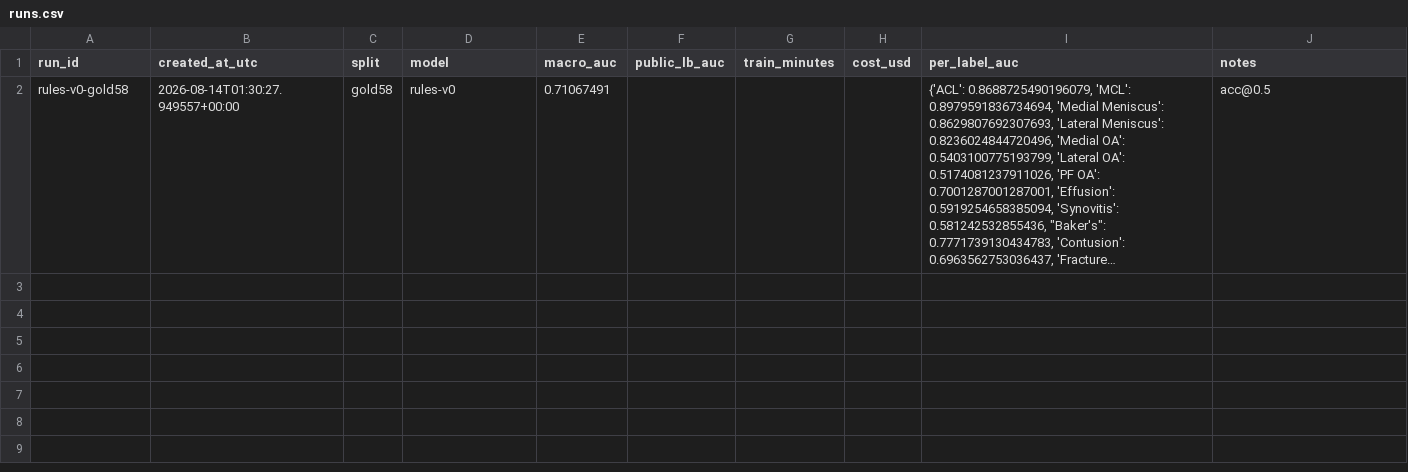
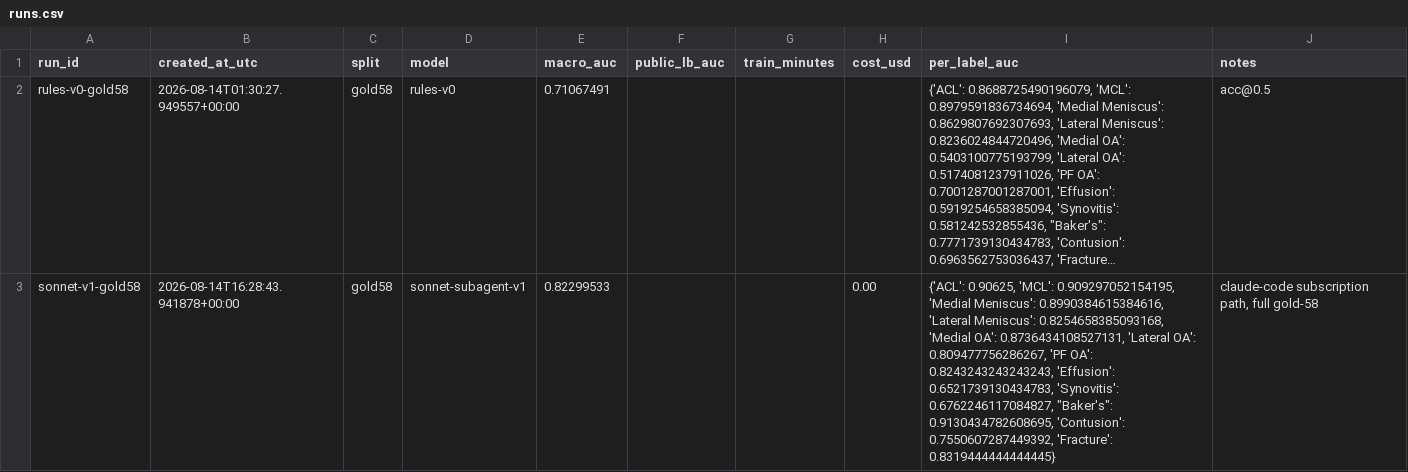
Before and after one commit to ceyre-boop/RSNA-Launches-Knee-Abnormality-Detection-AI-Challenge, a CSV file: runs.csv, drawn as a sheet; long unchanged cells end in …; the diff names each change by its address in the sheet, - before the commit and + after, or states it on an @@ line.

```diff
--- a/runs.csv
+++ b/runs.csv
+row 3: sonnet-v1-gold58 | 2026-08-14T16:28:43.941878+00:00 | gold58 | sonnet-subagent-v1 | 0.82299533 |  |  | 0.00 | {'ACL': 0.90625, 'MCL': 0.909297052154195, 'Medial Meniscus': 0.8990384615384616, 'Lateral Meniscus': 0.8254658385093168, 'Medial OA': 0.8736434108527131, 'Lateral OA': 0.809477756286267, 'PF OA': 0.8243243243243243, 'Effusion': 0.6521739130434783, 'Synovitis': 0.6762246117084827, "Baker's": 0.9130434782608695, 'Contusion': 0.7550607287449392, 'Fracture': 0.8319444444444445} | claude-code subscription path, full gold-58
```
Also changed, not shown: 18 other files.
